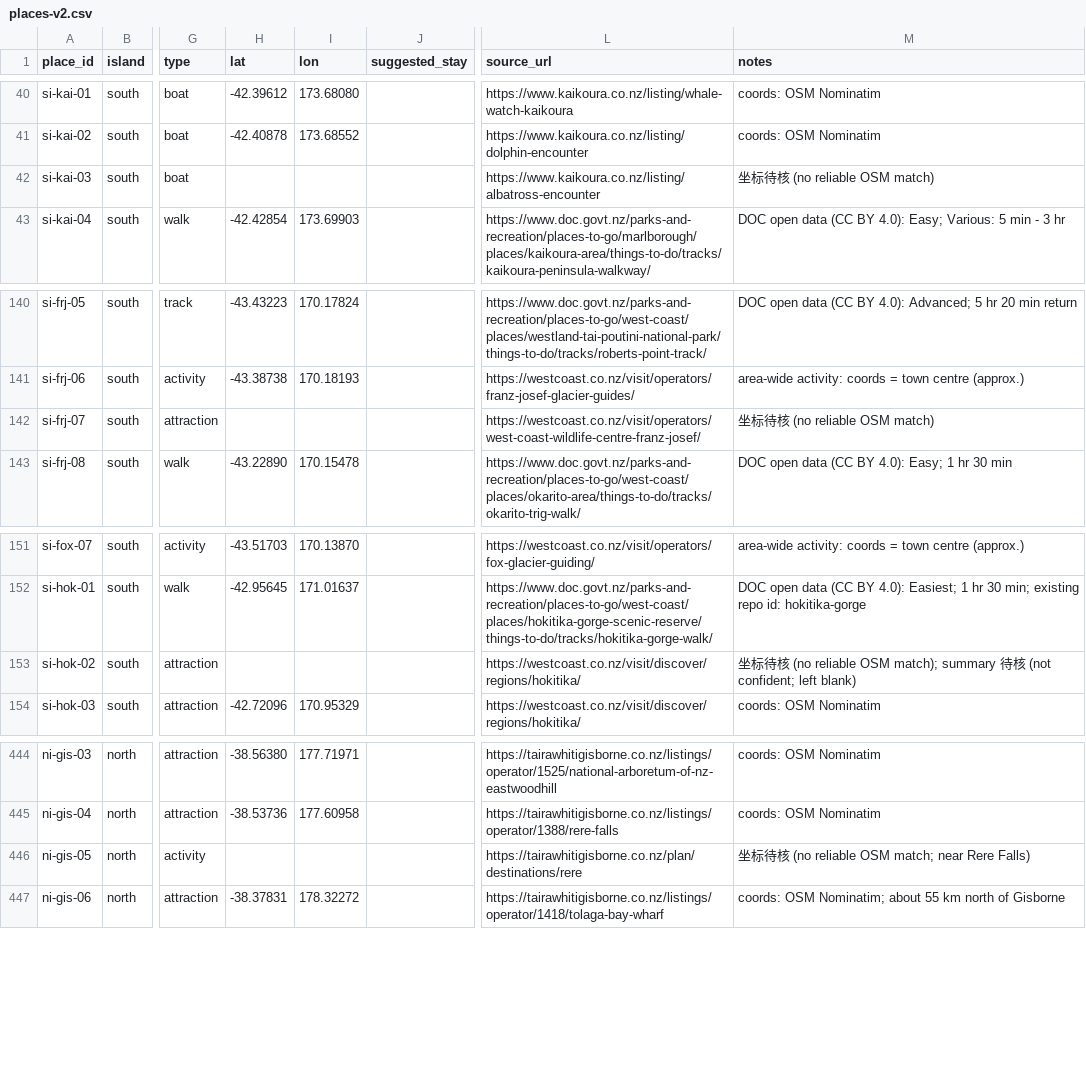
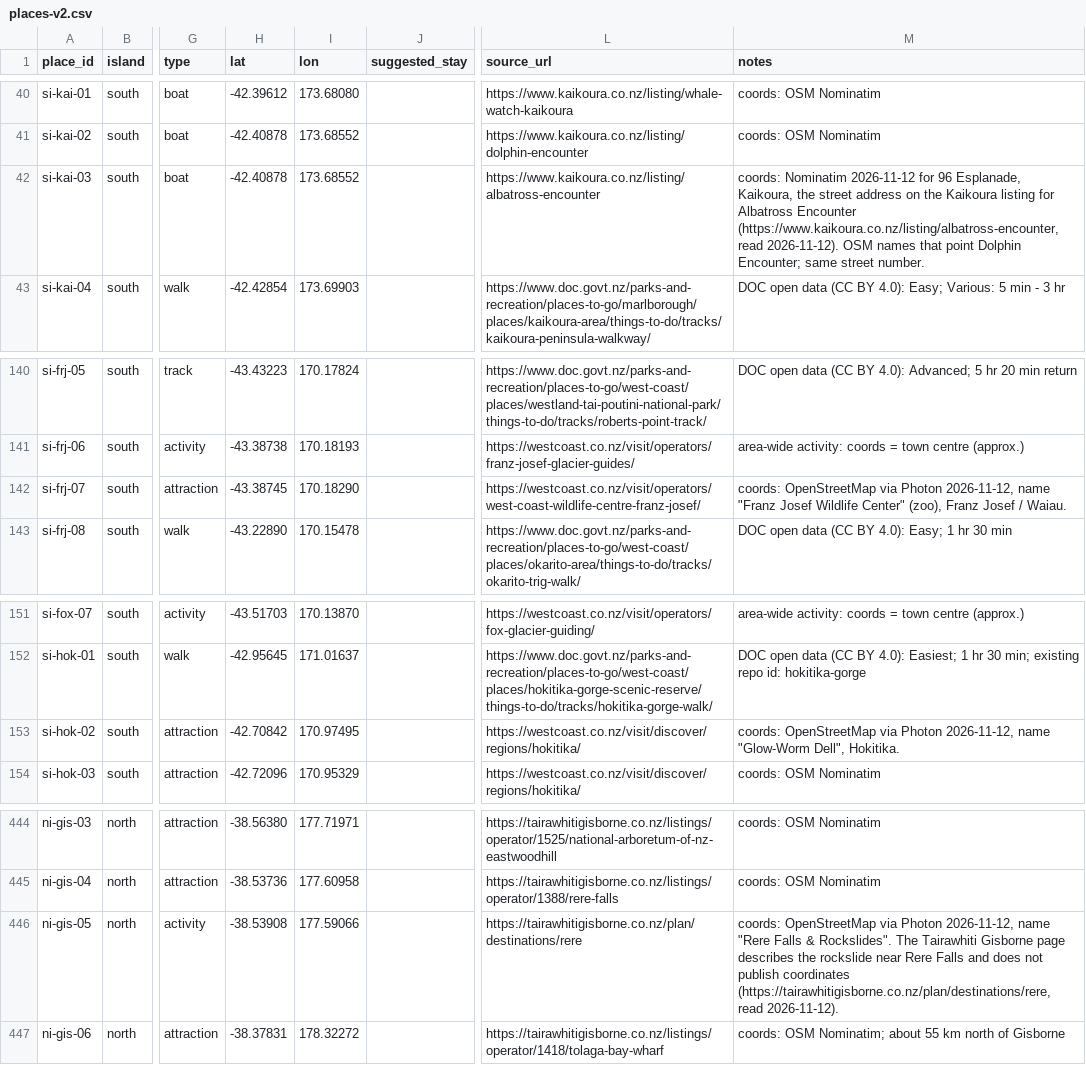
Before and after one commit to dengletian702-rgb/pounamu-atlas, a CSV file: inputs/atlas/places-v2.csv, drawn as a sheet; only a part is shown, gaps mark what is left out; the diff names each change by its address in the sheet, - before the commit and + after, or states it on an @@ line.

```diff
--- a/inputs/atlas/places-v2.csv
+++ b/inputs/atlas/places-v2.csv
-H42 (lat): (empty)
+H42 (lat): -42.40878
-I42 (lon): (empty)
+I42 (lon): 173.68552
-M42 (notes): 坐标待核 (no reliable OSM match)
+M42 (notes): coords: Nominatim 2026-11-12 for 96 Esplanade, Kaikoura, the street address on the Kaikoura listing for Albatross Encounter (https://www.kaikoura.co.nz/listing/albatross-encounter, read 2026-11-12). OSM names that point Dolphin Encounter; same street number.
-H142 (lat): (empty)
+H142 (lat): -43.38745
-I142 (lon): (empty)
+I142 (lon): 170.18290
-M142 (notes): 坐标待核 (no reliable OSM match)
+M142 (notes): coords: OpenStreetMap via Photon 2026-11-12, name "Franz Josef Wildlife Center" (zoo), Franz Josef / Waiau.
-H153 (lat): (empty)
+H153 (lat): -42.70842
-I153 (lon): (empty)
+I153 (lon): 170.97495
-M153 (notes): 坐标待核 (no reliable OSM match); summary 待核 (not confident; left blank)
+M153 (notes): coords: OpenStreetMap via Photon 2026-11-12, name "Glow-Worm Dell", Hokitika.
-H446 (lat): (empty)
+H446 (lat): -38.53908
-I446 (lon): (empty)
+I446 (lon): 177.59066
-M446 (notes): 坐标待核 (no reliable OSM match; near Rere Falls)
+M446 (notes): coords: OpenStreetMap via Photon 2026-11-12, name "Rere Falls & Rockslides". The Tairawhiti Gisborne page describes the rockslide near Rere Falls and does not publish coordinates (https://tairawhitigisborne.co.nz/plan/destinations/rere, read 2026-11-12).
```
Also changed, not shown: 46 other files.
